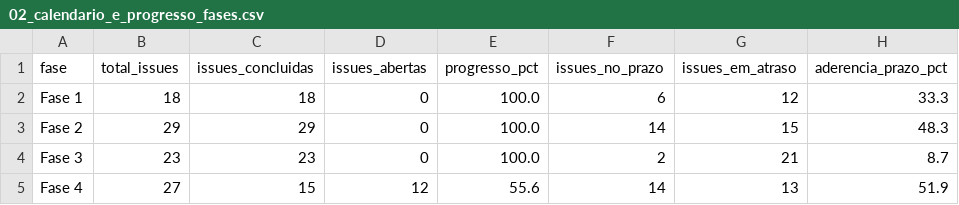
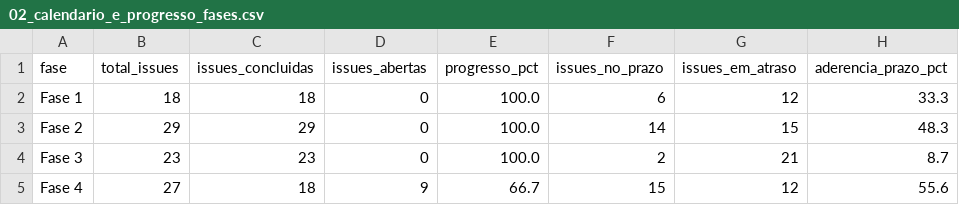
Before and after one commit to FCTE-Qualidade-de-Software-1/2026-2_T02_KAREN_JONES, a CSV file: dados/gestao/02_calendario_e_progresso_fases.csv, drawn as a sheet.

```diff
--- a/dados/gestao/02_calendario_e_progresso_fases.csv
+++ b/dados/gestao/02_calendario_e_progresso_fases.csv
@@ -4,2 +4,2 @@ Fase 2,29,29,0,100.0,14,15,48.3
 Fase 3,23,23,0,100.0,2,21,8.7
-Fase 4,27,15,12,55.6,14,13,51.9
+Fase 4,27,18,9,66.7,15,12,55.6
```
Also changed, not shown: dados/gestao/04_contribuicao_individual.csv, dados/gestao/05_detalhamento_issues.csv, 31 other files.
